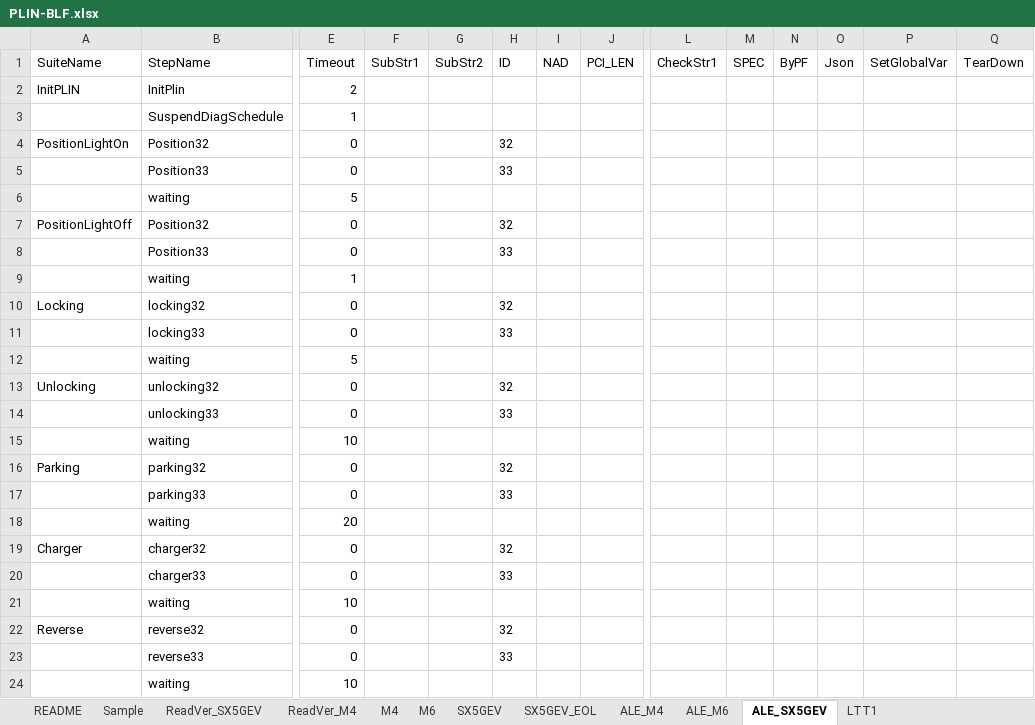
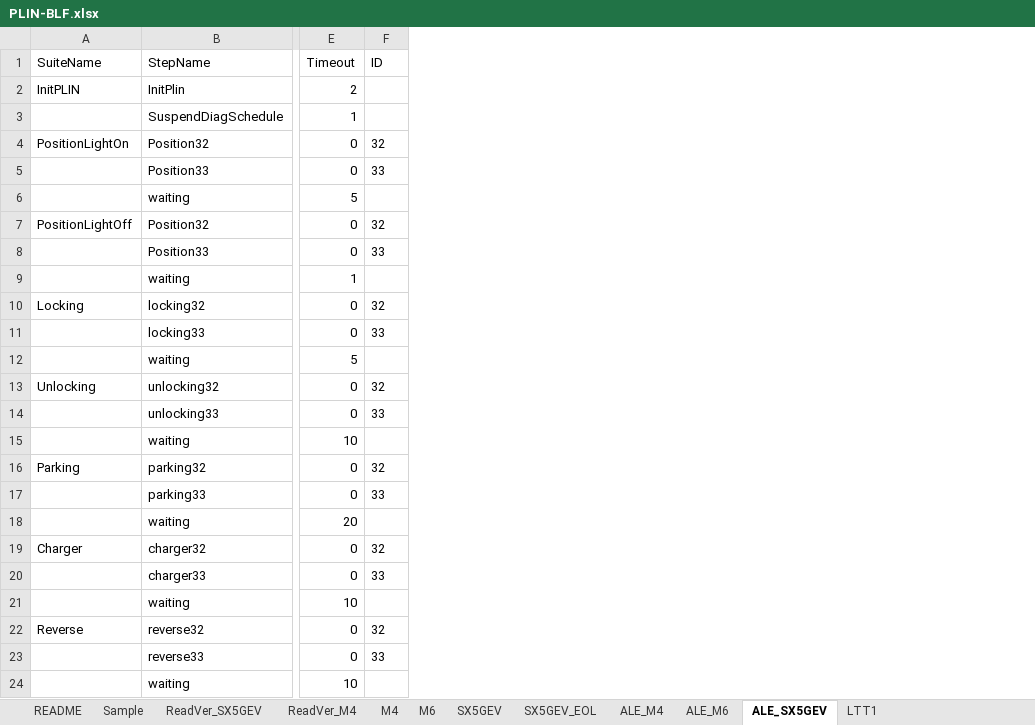
Before and after one commit to ShenSteven/AutoPlasticOmnium, an Excel workbook: scripts/PLIN-BLF.xlsx, sheet ALE_SX5GEV, drawn as a sheet; only a part is shown, gaps mark what is left out; values as stored, in another font and other column widths than the file's, no borders; table styles not drawn; the diff names each change by its address in the sheet, - before the commit and + after, or states it on an @@ line.

```diff
--- a/scripts/PLIN-BLF.xlsx (sheet ALE_SX5GEV)
+++ b/scripts/PLIN-BLF.xlsx (sheet ALE_SX5GEV)
-column F (SubStr1), empty
-column G (SubStr2), empty
-column I (NAD), empty
-column J (PCI_LEN), empty
-column L (CheckStr1), empty
-column M (SPEC), empty
-column N (ByPF), empty
-column O (Json), empty
-column P (SetGlobalVar), empty
-column Q (TearDown), empty
```
Also changed, not shown: sheet ALE_M6, sheet ALE_M4, 2 other files.
